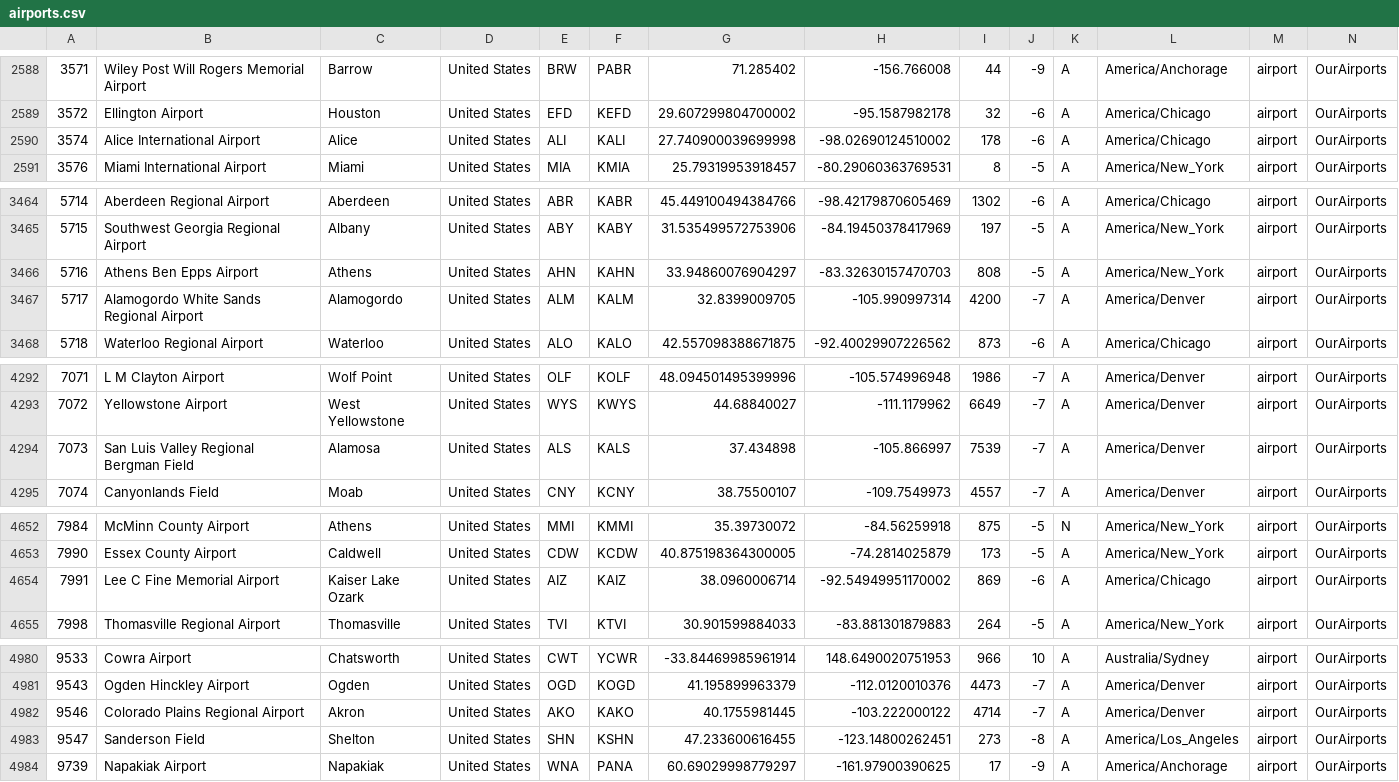
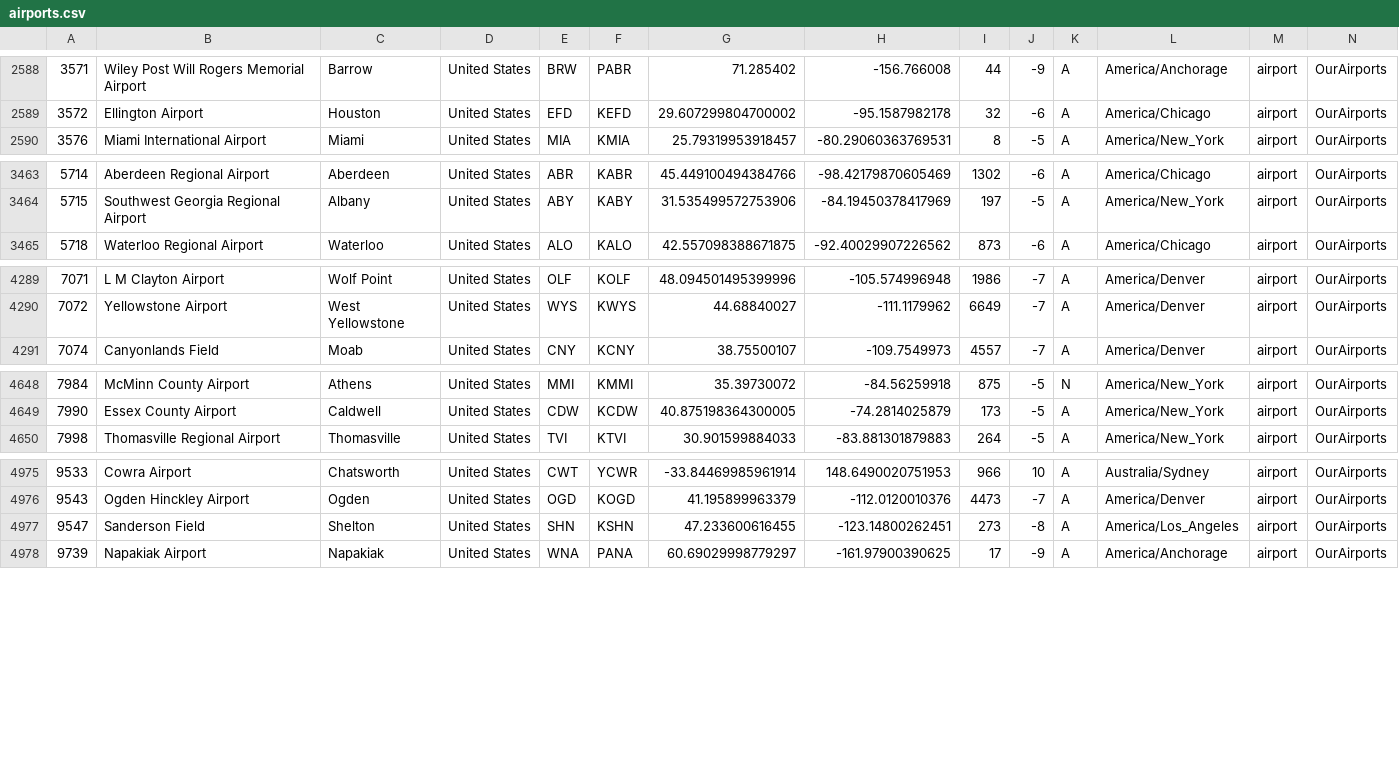
Before and after one commit to maxflav/flighto, a CSV file: airports.csv, drawn as a sheet; only a part is shown, gaps mark what is left out; the diff covers the shown part only; the diff names each change by its address in the sheet, - before the commit and + after, or states it on an @@ line.

```diff
--- a/airports.csv
+++ b/airports.csv
-row 2590: 3574 | Alice International Airport | Alice | United States | ALI | KALI | 27.740900039699998 | -98.02690124510002 | 178 | -6 | A | America/Chicago | airport | OurAirports
-row 3466: 5716 | Athens Ben Epps Airport | Athens | United States | AHN | KAHN | 33.94860076904297 | -83.32630157470703 | 808 | -5 | A | America/New_York | airport | OurAirports
-row 3467: 5717 | Alamogordo White Sands Regional Airport | Alamogordo | United States | ALM | KALM | 32.8399009705 | -105.990997314 | 4200 | -7 | A | America/Denver | airport | OurAirports
-row 4294: 7073 | San Luis Valley Regional Bergman Field | Alamosa | United States | ALS | KALS | 37.434898 | -105.866997 | 7539 | -7 | A | America/Denver | airport | OurAirports
-row 4654: 7991 | Lee C Fine Memorial Airport | Kaiser Lake Ozark | United States | AIZ | KAIZ | 38.0960006714 | -92.54949951170002 | 869 | -6 | A | America/Chicago | airport | OurAirports
-row 4982: 9546 | Colorado Plains Regional Airport | Akron | United States | AKO | KAKO | 40.1755981445 | -103.222000122 | 4714 | -7 | A | America/Denver | airport | OurAirports
```
Also changed, not shown: 2 removed rows elsewhere in this file, 1 other file.
